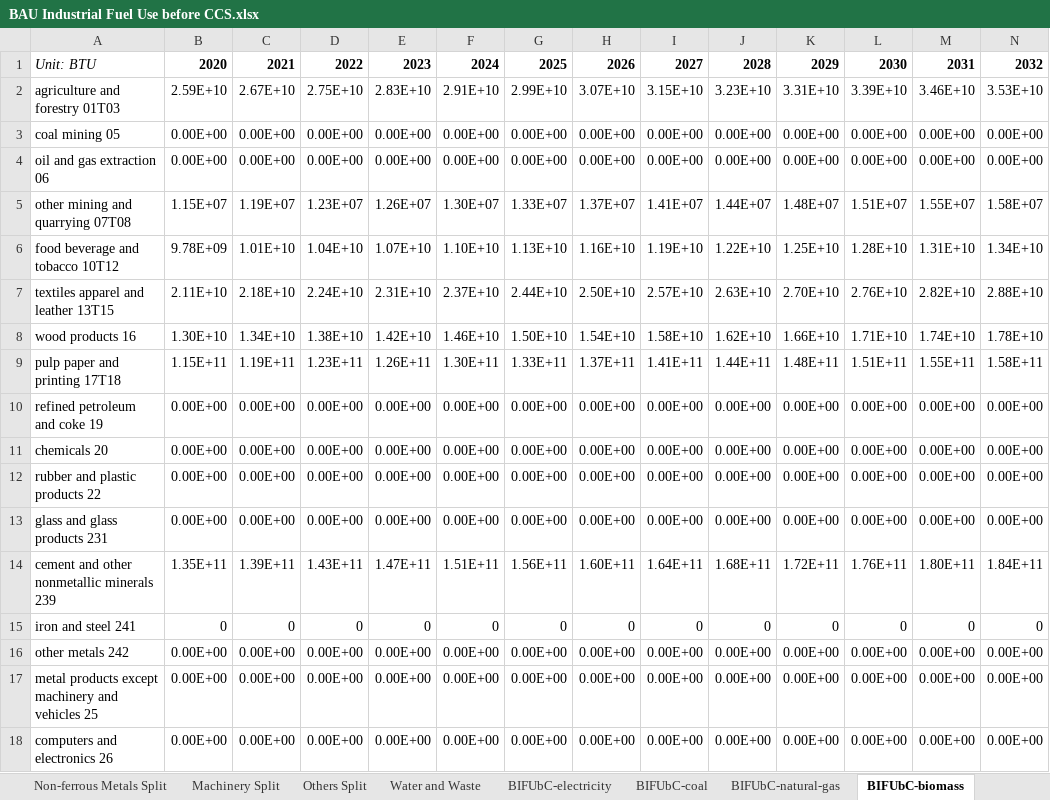
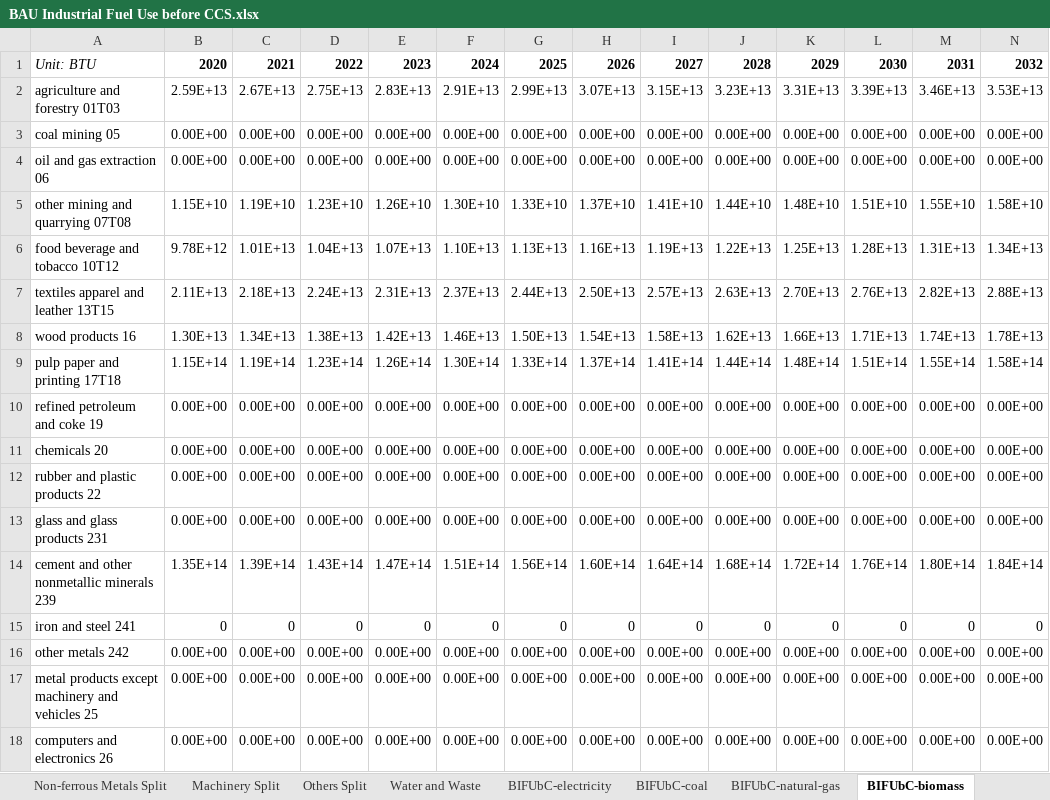
Before and after one commit to Energy-Innovation/eps-southkorea, an Excel workbook: InputData/indst/BIFUbC/BAU Industrial Fuel Use before CCS.xlsx, sheet BIFUbC-biomass, drawn as a sheet; only a part is shown; values as stored, in another font and other column widths than the file's, no borders; charts and pictures not drawn; removed rows and columns are numbered as before the commit, all else as after; rows hold the shown columns only; the diff covers the shown part only; the diff names each change by its address in the sheet, - before the commit and + after, or states it on an @@ line.

Commit message:
updated bifubc, take out US bpmccs

```diff
--- a/InputData/indst/BIFUbC/BAU Industrial Fuel Use before CCS.xlsx (sheet BIFUbC-biomass)
+++ b/InputData/indst/BIFUbC/BAU Industrial Fuel Use before CCS.xlsx (sheet BIFUbC-biomass)
-row 2: agriculture and forestry 01T03 | 2.59E+10 | 2.67E+10 | 2.75E+10 | 2.83E+10 | 2.91E+10 | 2.99E+10 | 3.07E+10 | 3.15E+10 | 3.23E+10 | 3.31E+10 | 3.39E+10 | 3.46E+10 | 3.53E+10
+row 2: agriculture and forestry 01T03 | 2.59E+13 | 2.67E+13 | 2.75E+13 | 2.83E+13 | 2.91E+13 | 2.99E+13 | 3.07E+13 | 3.15E+13 | 3.23E+13 | 3.31E+13 | 3.39E+13 | 3.46E+13 | 3.53E+13
-row 5: other mining and quarrying 07T08 | 1.15E+07 | 1.19E+07 | 1.23E+07 | 1.26E+07 | 1.30E+07 | 1.33E+07 | 1.37E+07 | 1.41E+07 | 1.44E+07 | 1.48E+07 | 1.51E+07 | 1.55E+07 | 1.58E+07
-row 6: food beverage and tobacco 10T12 | 9.78E+09 | 1.01E+10 | 1.04E+10 | 1.07E+10 | 1.10E+10 | 1.13E+10 | 1.16E+10 | 1.19E+10 | 1.22E+10 | 1.25E+10 | 1.28E+10 | 1.31E+10 | 1.34E+10
-row 7: textiles apparel and leather 13T15 | 2.11E+10 | 2.18E+10 | 2.24E+10 | 2.31E+10 | 2.37E+10 | 2.44E+10 | 2.50E+10 | 2.57E+10 | 2.63E+10 | 2.70E+10 | 2.76E+10 | 2.82E+10 | 2.88E+10
-row 8: wood products 16 | 1.30E+10 | 1.34E+10 | 1.38E+10 | 1.42E+10 | 1.46E+10 | 1.50E+10 | 1.54E+10 | 1.58E+10 | 1.62E+10 | 1.66E+10 | 1.71E+10 | 1.74E+10 | 1.78E+10
-row 9: pulp paper and printing 17T18 | 1.15E+11 | 1.19E+11 | 1.23E+11 | 1.26E+11 | 1.30E+11 | 1.33E+11 | 1.37E+11 | 1.41E+11 | 1.44E+11 | 1.48E+11 | 1.51E+11 | 1.55E+11 | 1.58E+11
+row 5: other mining and quarrying 07T08 | 1.15E+10 | 1.19E+10 | 1.23E+10 | 1.26E+10 | 1.30E+10 | 1.33E+10 | 1.37E+10 | 1.41E+10 | 1.44E+10 | 1.48E+10 | 1.51E+10 | 1.55E+10 | 1.58E+10
+row 6: food beverage and tobacco 10T12 | 9.78E+12 | 1.01E+13 | 1.04E+13 | 1.07E+13 | 1.10E+13 | 1.13E+13 | 1.16E+13 | 1.19E+13 | 1.22E+13 | 1.25E+13 | 1.28E+13 | 1.31E+13 | 1.34E+13
+row 7: textiles apparel and leather 13T15 | 2.11E+13 | 2.18E+13 | 2.24E+13 | 2.31E+13 | 2.37E+13 | 2.44E+13 | 2.50E+13 | 2.57E+13 | 2.63E+13 | 2.70E+13 | 2.76E+13 | 2.82E+13 | 2.88E+13
+row 8: wood products 16 | 1.30E+13 | 1.34E+13 | 1.38E+13 | 1.42E+13 | 1.46E+13 | 1.50E+13 | 1.54E+13 | 1.58E+13 | 1.62E+13 | 1.66E+13 | 1.71E+13 | 1.74E+13 | 1.78E+13
+row 9: pulp paper and printing 17T18 | 1.15E+14 | 1.19E+14 | 1.23E+14 | 1.26E+14 | 1.30E+14 | 1.33E+14 | 1.37E+14 | 1.41E+14 | 1.44E+14 | 1.48E+14 | 1.51E+14 | 1.55E+14 | 1.58E+14
-row 14: cement and other nonmetallic minerals 239 | 1.35E+11 | 1.39E+11 | 1.43E+11 | 1.47E+11 | 1.51E+11 | 1.56E+11 | 1.60E+11 | 1.64E+11 | 1.68E+11 | 1.72E+11 | 1.76E+11 | 1.80E+11 | 1.84E+11
+row 14: cement and other nonmetallic minerals 239 | 1.35E+14 | 1.39E+14 | 1.43E+14 | 1.47E+14 | 1.51E+14 | 1.56E+14 | 1.60E+14 | 1.64E+14 | 1.68E+14 | 1.72E+14 | 1.76E+14 | 1.80E+14 | 1.84E+14
```
Also changed, not shown: 2 added rows, 2 removed rows and 31 edited cells elsewhere in this sheet, sheet BIFUbC-electricity, sheet BIFUbC-natural-gas, sheet KEEI BAU - Industry, sheet BIFUbC-coal, sheet BIFUbC-LPG-propane-or-butane, sheet BIFUbC-petroleum-diesel, 7 more sheets, formulas that keep their value, charts or pictures, 9 other files.
